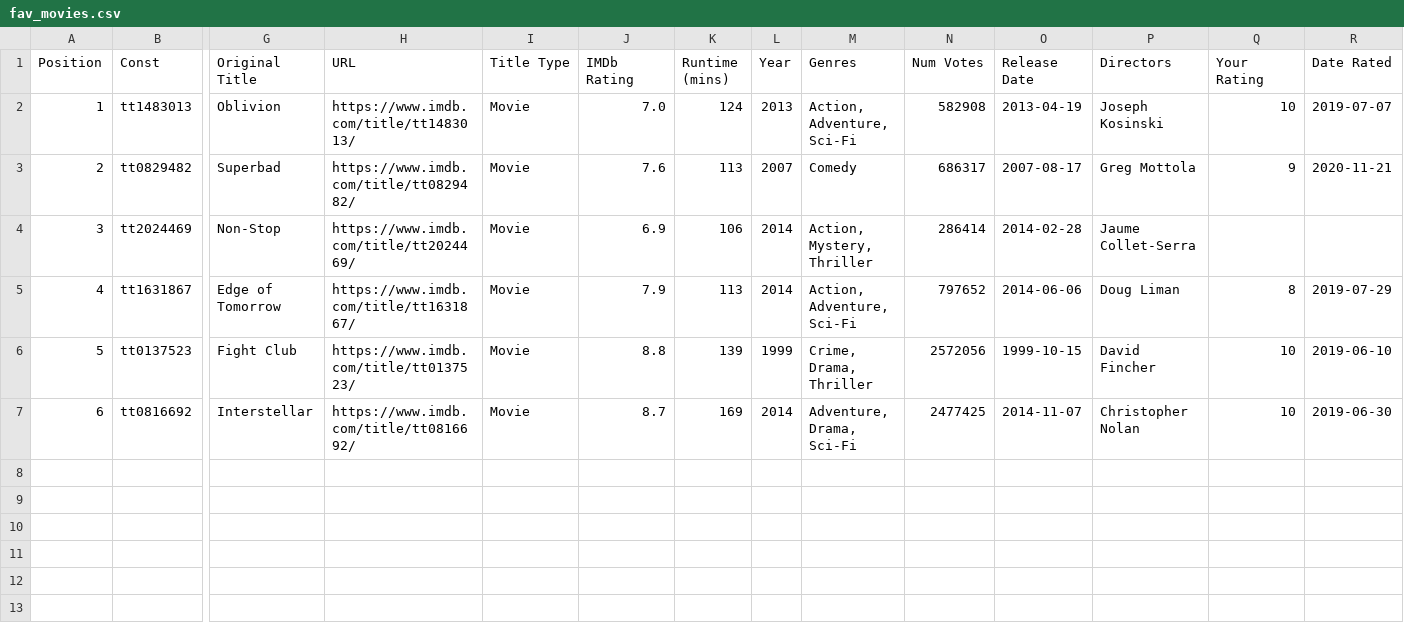
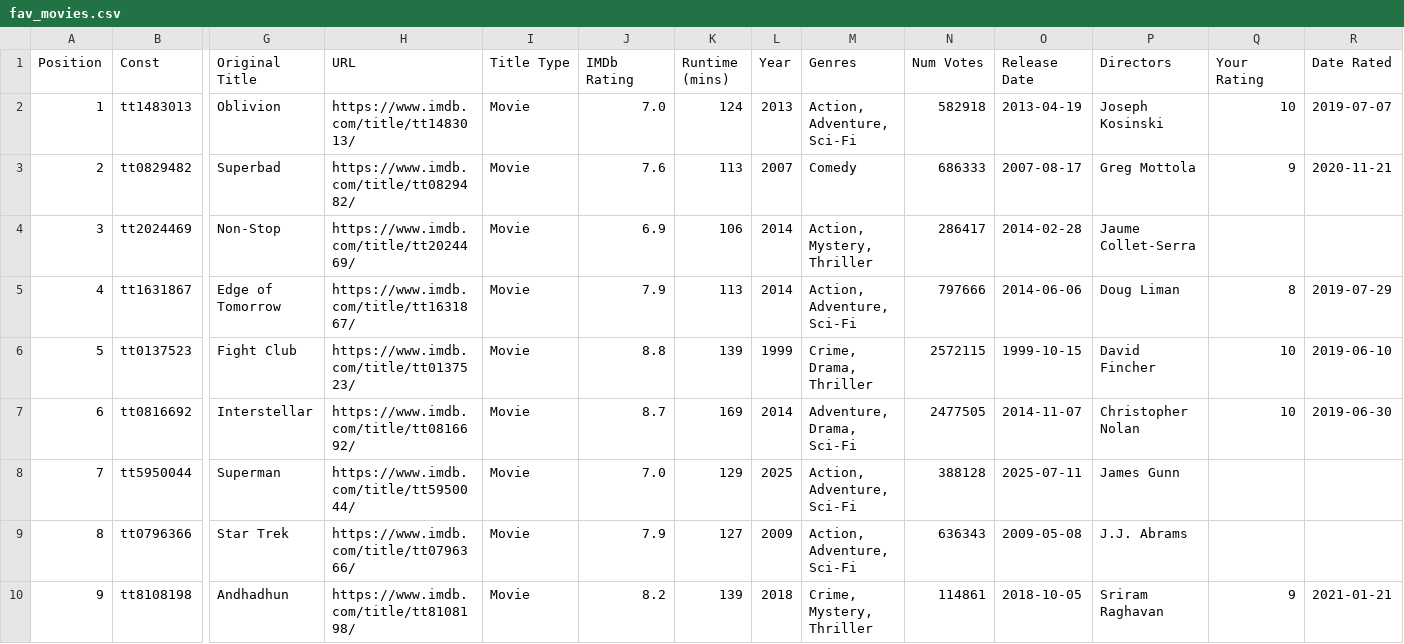
Before and after one commit to yashabyadav/yashabyadav.github.io, a CSV file: src/content/media_diet_page/fav_movies.csv, drawn as a sheet; only a part is shown, gaps mark what is left out; rows hold the shown columns only; the diff covers the shown part only; the diff names each change by its address in the sheet, - before the commit and + after, or states it on an @@ line.

Commit message:
Changes to media diet page; bento grid on projects page

```diff
--- a/src/content/media_diet_page/fav_movies.csv
+++ b/src/content/media_diet_page/fav_movies.csv
-N2 (Num Votes): 582908
+N2 (Num Votes): 582918
-N3 (Num Votes): 686317
+N3 (Num Votes): 686333
-N4 (Num Votes): 286414
+N4 (Num Votes): 286417
-N5 (Num Votes): 797652
+N5 (Num Votes): 797666
-N6 (Num Votes): 2572056
+N6 (Num Votes): 2572115
-N7 (Num Votes): 2477425
+N7 (Num Votes): 2477505
+row 8: 7 | tt5950044 | Superman | https://www.imdb.com/title/tt5950044/ | Movie | 7.0 | 129 | 2025 | Action, Adventure, Sci-Fi | 388128 | 2025-07-11 | James Gunn
+row 9: 8 | tt0796366 | Star Trek | https://www.imdb.com/title/tt0796366/ | Movie | 7.9 | 127 | 2009 | Action, Adventure, Sci-Fi | 636343 | 2009-05-08 | J.J. Abrams
+row 10: 9 | tt8108198 | Andhadhun | https://www.imdb.com/title/tt8108198/ | Movie | 8.2 | 139 | 2018 | Crime, Mystery, Thriller | 114861 | 2018-10-05 | Sriram Raghavan | 9 | 2021-01-21
```
Also changed, not shown: 8 added rows elsewhere in this file, 57 other files.
